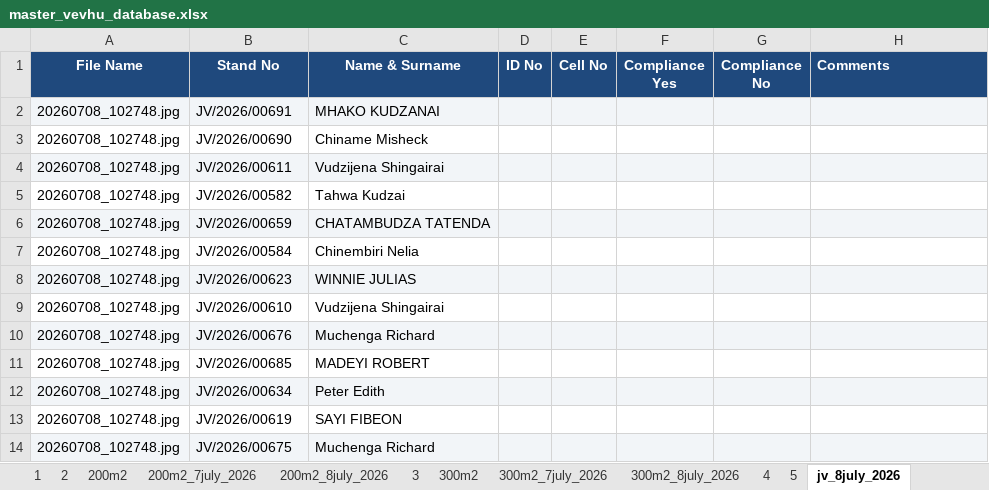
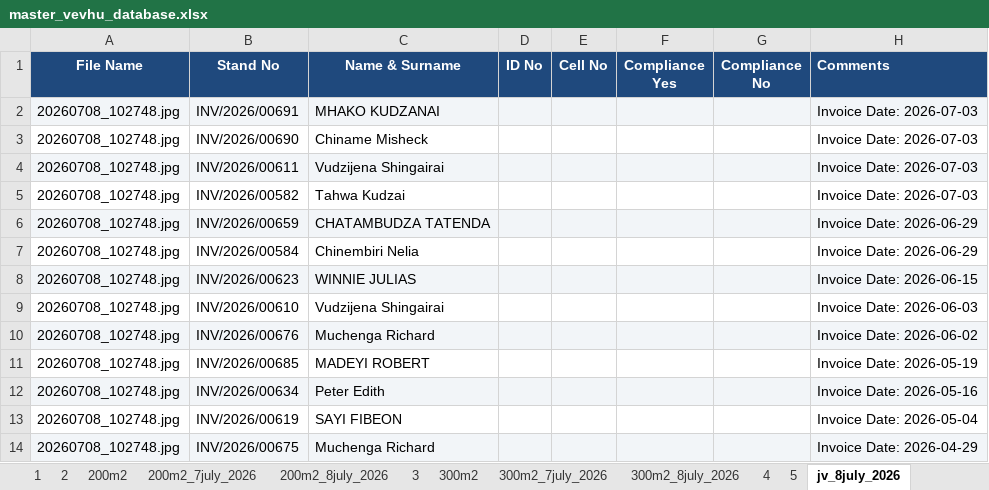
Before and after one commit to fellmarongi-png/vevhu-data, an Excel workbook: master_vevhu_database.xlsx, sheet jv_8july_2026, drawn as a sheet; values as stored, in another font and other column widths than the file's, no borders; the diff names each change by its address in the sheet, - before the commit and + after, or states it on an @@ line.

Commit message:
Correct stand prefix (INV/ instead of JV/) and add invoice dates to Comments in batch_jv_8july_2026, re-consolidate Master CSV and Excel workbook

```diff
--- a/master_vevhu_database.xlsx (sheet jv_8july_2026)
+++ b/master_vevhu_database.xlsx (sheet jv_8july_2026)
-B2 (Stand No): JV/2026/00691
+B2 (Stand No): INV/2026/00691
-H2:H5 (Comments): (empty)
+H2:H5 (Comments): Invoice Date: 2026-07-03
-B3 (Stand No): JV/2026/00690
+B3 (Stand No): INV/2026/00690
-B4 (Stand No): JV/2026/00611
+B4 (Stand No): INV/2026/00611
-B5 (Stand No): JV/2026/00582
+B5 (Stand No): INV/2026/00582
-B6 (Stand No): JV/2026/00659
+B6 (Stand No): INV/2026/00659
-H6:H7 (Comments): (empty)
+H6:H7 (Comments): Invoice Date: 2026-06-29
-B7 (Stand No): JV/2026/00584
+B7 (Stand No): INV/2026/00584
-B8 (Stand No): JV/2026/00623
+B8 (Stand No): INV/2026/00623
-H8 (Comments): (empty)
+H8 (Comments): Invoice Date: 2026-06-15
-B9 (Stand No): JV/2026/00610
+B9 (Stand No): INV/2026/00610
-H9 (Comments): (empty)
+H9 (Comments): Invoice Date: 2026-06-03
-B10 (Stand No): JV/2026/00676
+B10 (Stand No): INV/2026/00676
-H10 (Comments): (empty)
+H10 (Comments): Invoice Date: 2026-06-02
-B11 (Stand No): JV/2026/00685
+B11 (Stand No): INV/2026/00685
-H11 (Comments): (empty)
+H11 (Comments): Invoice Date: 2026-05-19
-B12 (Stand No): JV/2026/00634
+B12 (Stand No): INV/2026/00634
-H12 (Comments): (empty)
+H12 (Comments): Invoice Date: 2026-05-16
-B13 (Stand No): JV/2026/00619
+B13 (Stand No): INV/2026/00619
-H13 (Comments): (empty)
+H13 (Comments): Invoice Date: 2026-05-04
-B14 (Stand No): JV/2026/00675
+B14 (Stand No): INV/2026/00675
-H14 (Comments): (empty)
+H14 (Comments): Invoice Date: 2026-04-29
```
Also changed, not shown: sheet Master Database, 3 other files.
